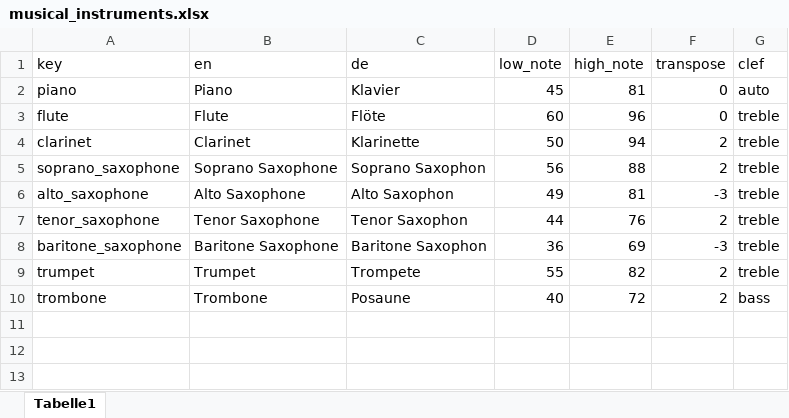
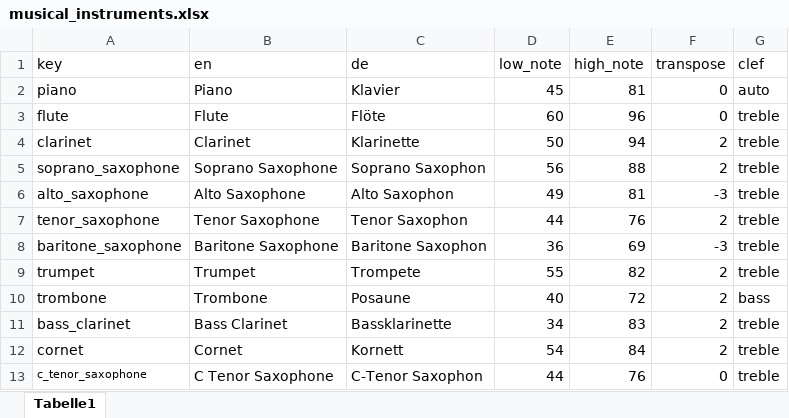
Before and after one commit to sebsilas/musicassessr, an Excel workbook: data-raw/musical_instruments.xlsx, sheet Tabelle1, drawn as a sheet; values as stored, in another font and other column widths than the file's, no borders; the diff names each change by its address in the sheet, - before the commit and + after, or states it on an @@ line.

Commit message:
Add flute to allowed instruments and factor instrument list stuff

```diff
--- a/data-raw/musical_instruments.xlsx (sheet Tabelle1)
+++ b/data-raw/musical_instruments.xlsx (sheet Tabelle1)
+row 11: bass_clarinet | Bass Clarinet | Bassklarinette | 34 | 83 | 2 | treble
+row 12: cornet | Cornet | Kornett | 54 | 84 | 2 | treble
+row 13: c_tenor_saxophone | C Tenor Saxophone | C-Tenor Saxophon | 44 | 76 | 0 | treble
```
Also changed, not shown: 10 other files.
